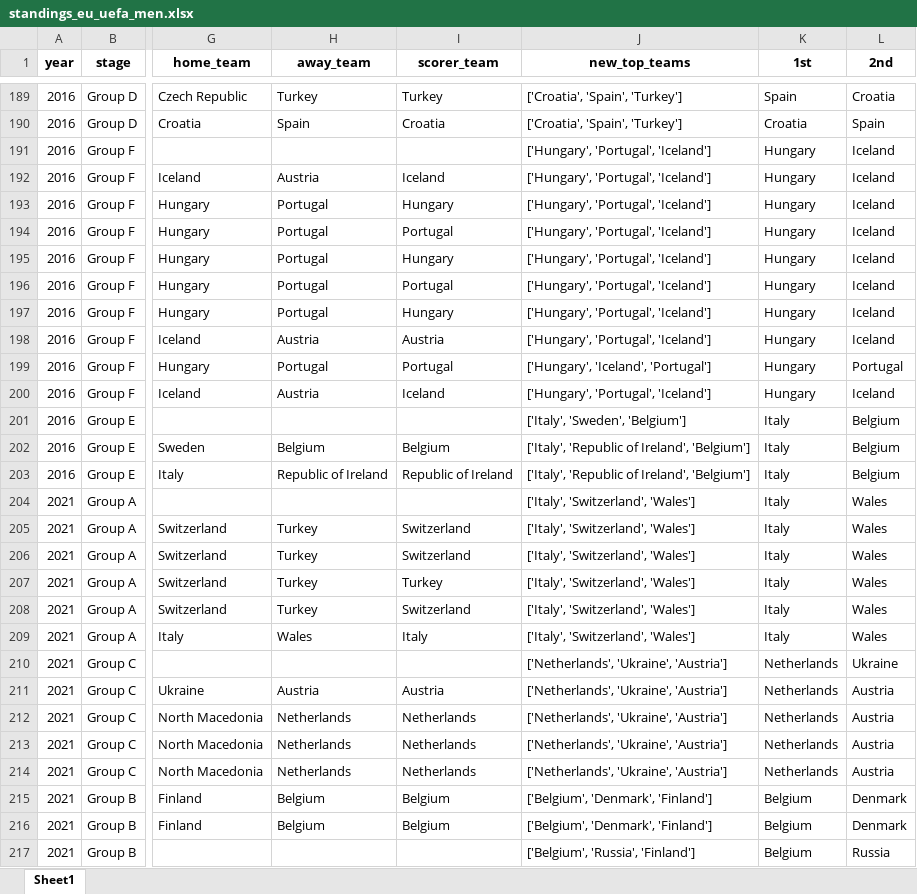
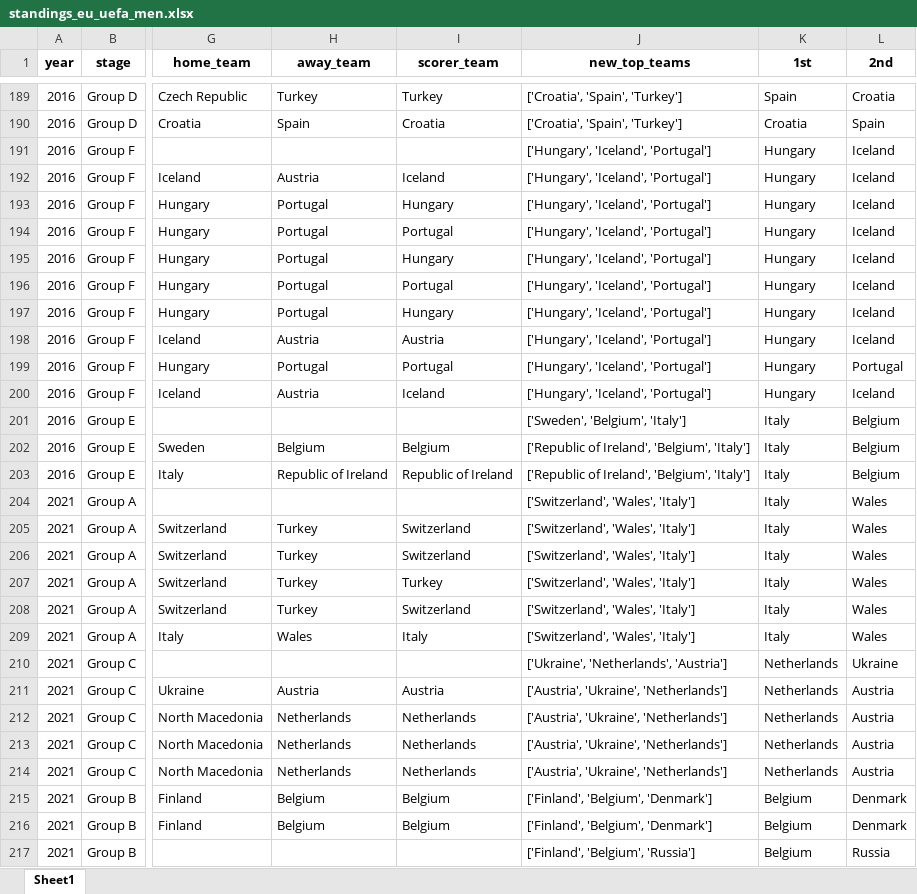
Before and after one commit to AEGDDI/tiebreak_wc, an Excel workbook: data/out/wiki/men/uefa/eu/standings_eu_uefa_men.xlsx, sheet Sheet1, drawn as a sheet; only a part is shown, gaps mark what is left out; values as stored, in another font and other column widths than the file's, no borders; the diff covers the shown part only; the diff names each change by its address in the sheet, - before the commit and + after, or states it on an @@ line.

Commit message:
sent minute by minute datasets

```diff
--- a/data/out/wiki/men/uefa/eu/standings_eu_uefa_men.xlsx (sheet Sheet1)
+++ b/data/out/wiki/men/uefa/eu/standings_eu_uefa_men.xlsx (sheet Sheet1)
-J191:J198 (new_top_teams): ['Hungary', 'Portugal', 'Iceland']
+J191:J198 (new_top_teams): ['Hungary', 'Iceland', 'Portugal']
-J200 (new_top_teams): ['Hungary', 'Portugal', 'Iceland']
+J200 (new_top_teams): ['Hungary', 'Iceland', 'Portugal']
-J201 (new_top_teams): ['Italy', 'Sweden', 'Belgium']
+J201 (new_top_teams): ['Sweden', 'Belgium', 'Italy']
-J202:J203 (new_top_teams): ['Italy', 'Republic of Ireland', 'Belgium']
+J202:J203 (new_top_teams): ['Republic of Ireland', 'Belgium', 'Italy']
-J204:J209 (new_top_teams): ['Italy', 'Switzerland', 'Wales']
+J204:J209 (new_top_teams): ['Switzerland', 'Wales', 'Italy']
-J210 (new_top_teams): ['Netherlands', 'Ukraine', 'Austria']
+J210 (new_top_teams): ['Ukraine', 'Netherlands', 'Austria']
-J211:J214 (new_top_teams): ['Netherlands', 'Ukraine', 'Austria']
+J211:J214 (new_top_teams): ['Austria', 'Ukraine', 'Netherlands']
-J215:J216 (new_top_teams): ['Belgium', 'Denmark', 'Finland']
+J215:J216 (new_top_teams): ['Finland', 'Belgium', 'Denmark']
-J217 (new_top_teams): ['Belgium', 'Russia', 'Finland']
+J217 (new_top_teams): ['Finland', 'Belgium', 'Russia']
```
Also changed, not shown: 124 edited cells elsewhere in this sheet, data/out/wiki/men/fifa/eu/standings_eu_fifa_men.xlsx, data/out/wiki/men/fifa/eu/third_teams_eu_fifa_men.xlsx, 13 other files.
